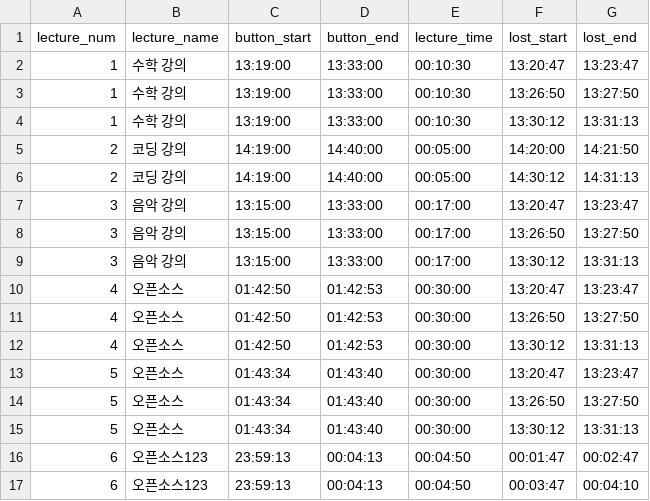
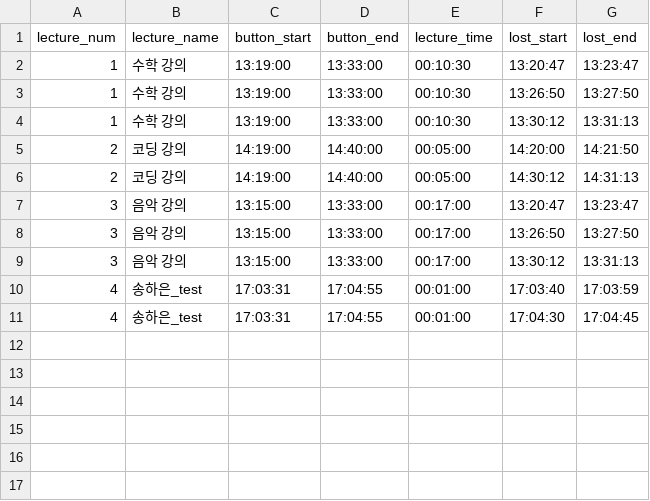
Before and after one commit to dl-tpdnjs/OS_Final_Prj, a CSV file: lectureLost.csv, drawn as a sheet.

```diff
--- a/lectureLost.csv
+++ b/lectureLost.csv
@@ -9,9 +9,3 @@ lecture_num,lecture_name,button_start,button_end,lecture_time,lost_start,lost_en
 3,음악 강의,13:15:00,13:33:00,00:17:00,13:30:12,13:31:13
-4,오픈소스,01:42:50,01:42:53,00:30:00,13:20:47,13:23:47
-4,오픈소스,01:42:50,01:42:53,00:30:00,13:26:50,13:27:50
-4,오픈소스,01:42:50,01:42:53,00:30:00,13:30:12,13:31:13
-5,오픈소스,01:43:34,01:43:40,00:30:00,13:20:47,13:23:47
-5,오픈소스,01:43:34,01:43:40,00:30:00,13:26:50,13:27:50
-5,오픈소스,01:43:34,01:43:40,00:30:00,13:30:12,13:31:13
-6,오픈소스123,23:59:13,00:04:13,00:04:50,00:01:47,00:02:47
-6,오픈소스123,23:59:13,00:04:13,00:04:50,00:03:47,00:04:10
+4,송하은_test,17:03:31,17:04:55,00:01:00,17:03:40,17:03:59
+4,송하은_test,17:03:31,17:04:55,00:01:00,17:04:30,17:04:45
```
Also changed, not shown: 2 other files.
